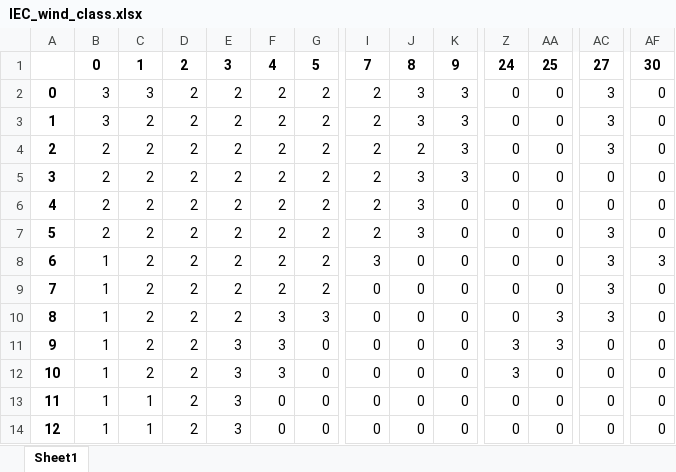
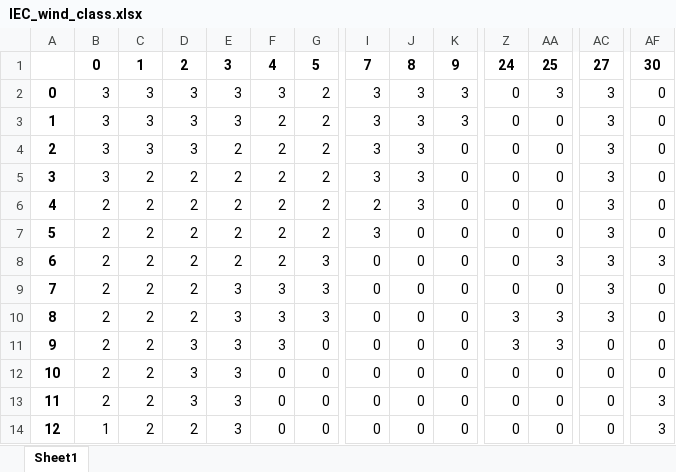
Before and after one commit to ijbd/merra-power-generation, an Excel workbook: IEC_wind_class.xlsx, sheet Sheet1, drawn as a sheet; only a part is shown, gaps mark what is left out; values as stored, in another font and other column widths than the file's, no borders; the diff covers the shown part only; the diff names each change by its address in the sheet, - before the commit and + after, or states it on an @@ line.

Commit message:
Update IEC_wind_class.xlsx
Refined wind speed estimation techniques by using hourly alpha values instead of constant 1/7

```diff
--- a/IEC_wind_class.xlsx (sheet Sheet1)
+++ b/IEC_wind_class.xlsx (sheet Sheet1)
-D2:D4: 2
+D2:D4: 3
-E2:E3: 2
+E2:E3: 3
-F2: 2
+F2: 3
-I2:I5: 2
+I2:I5: 3
-AA2: 0
+AA2: 3
-C3:C4: 2
+C3:C4: 3
-B4:B5: 2
+B4:B5: 3
-J4: 2
+J4: 3
-K4:K5: 3
+K4:K5: 0
-AC5:AC6: 0
+AC5:AC6: 3
-I7: 2
+I7: 3
-J7: 3
+J7: 0
-B8:B13: 1
+B8:B13: 2
-G8:G9: 2
+G8:G9: 3
-I8: 3
+I8: 0
-AA8: 0
+AA8: 3
-E9:E10: 2
+E9:E10: 3
-F9: 2
+F9: 3
-Z10: 0
+Z10: 3
-D11:D13: 2
+D11:D13: 3
-F12: 3
+F12: 0
-Z12: 3
+Z12: 0
-C13:C14: 1
+C13:C14: 2
-AF13:AF14: 0
+AF13:AF14: 3
```
Also changed, not shown: 91 edited cells elsewhere in this sheet.
